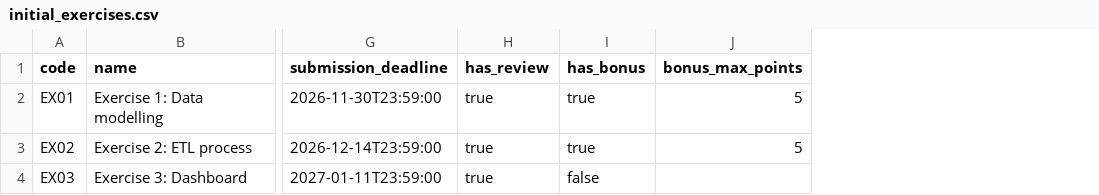
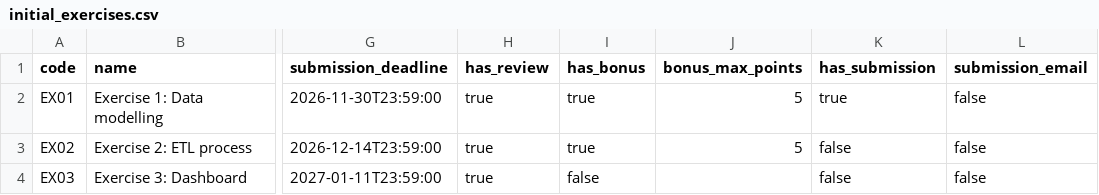
Before and after one commit to vdmitriyev/mta-system, a CSV file: samples/initial_exercises.csv, drawn as a sheet; only a part is shown, gaps mark what is left out; the diff names each change by its address in the sheet, - before the commit and + after, or states it on an @@ line.

Commit message:
ADD: new feature with the submissions

```diff
--- a/samples/initial_exercises.csv
+++ b/samples/initial_exercises.csv
+column K (has_submission), rows 2-4: true | false | false
+column L (submission_email), rows 2-4: all false
```
Also changed, not shown: 39 other files.
